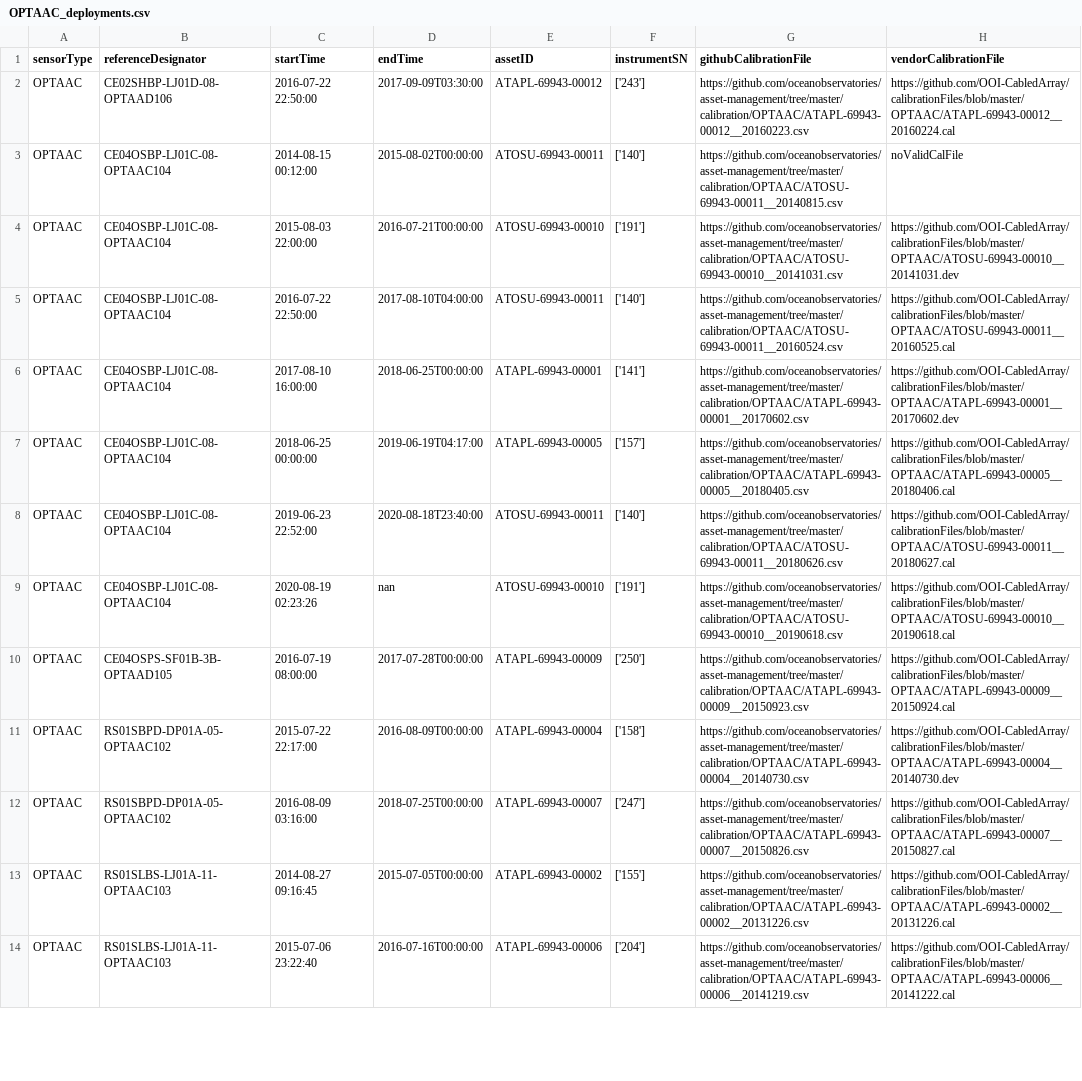
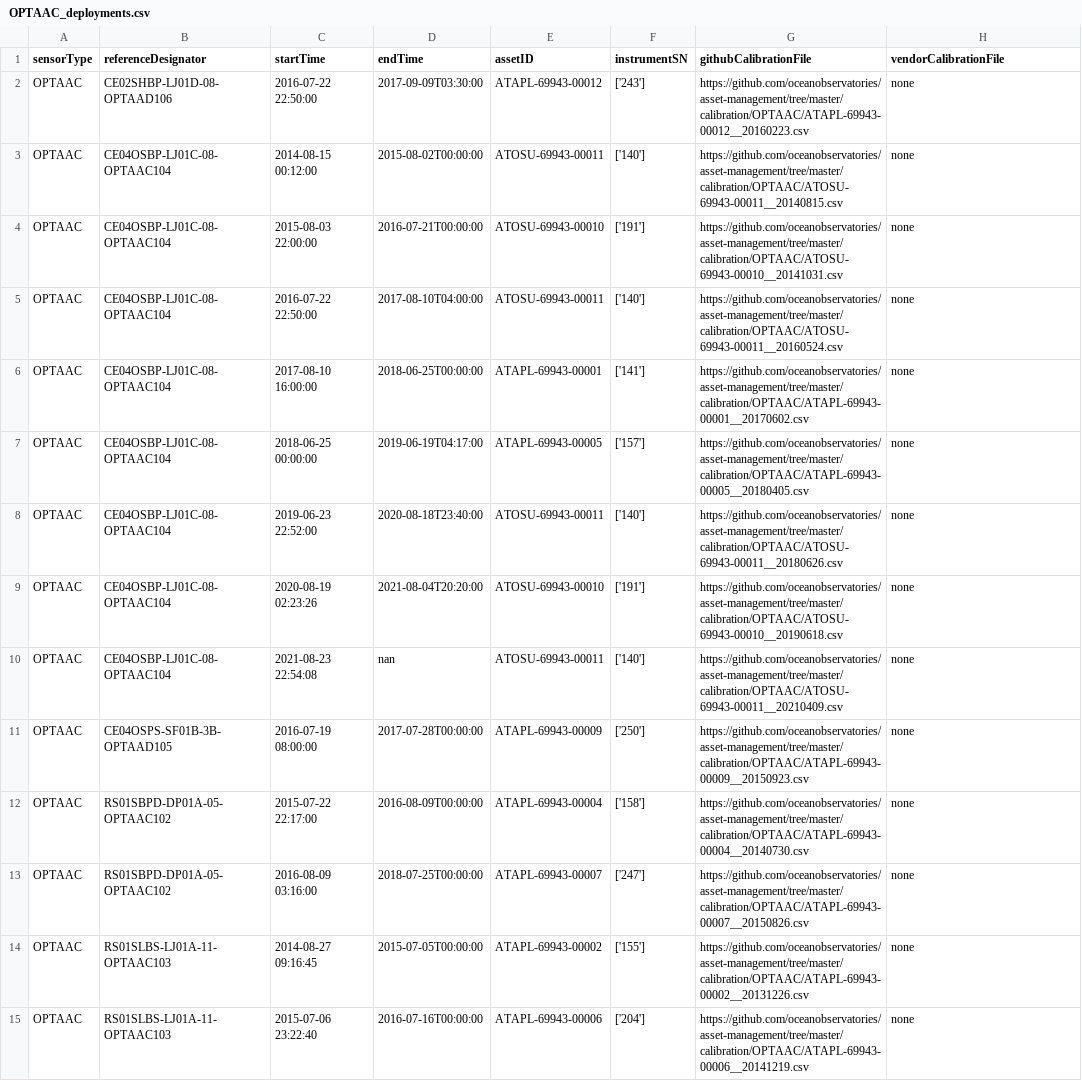
Before and after one commit to OOI-CabledArray/deployments, a CSV file: OPTAAC_deployments.csv, drawn as a sheet; only a part is shown; addresses are those after the commit; the diff covers the shown part only; the diff names each change by its address in the sheet, - before the commit and + after, or states it on an @@ line.

```diff
--- a/OPTAAC_deployments.csv
+++ b/OPTAAC_deployments.csv
-H2 (vendorCalibrationFile): https://github.com/OOI-CabledArray/calibrationFiles/blob/master/OPTAAC/ATAPL-69943-00012__20160224.cal
+H2 (vendorCalibrationFile): none
-H3 (vendorCalibrationFile): noValidCalFile
+H3 (vendorCalibrationFile): none
-H4 (vendorCalibrationFile): https://github.com/OOI-CabledArray/calibrationFiles/blob/master/OPTAAC/ATOSU-69943-00010__20141031.dev
+H4 (vendorCalibrationFile): none
-H5 (vendorCalibrationFile): https://github.com/OOI-CabledArray/calibrationFiles/blob/master/OPTAAC/ATOSU-69943-00011__20160525.cal
+H5 (vendorCalibrationFile): none
-H6 (vendorCalibrationFile): https://github.com/OOI-CabledArray/calibrationFiles/blob/master/OPTAAC/ATAPL-69943-00001__20170602.dev
+H6 (vendorCalibrationFile): none
-H7 (vendorCalibrationFile): https://github.com/OOI-CabledArray/calibrationFiles/blob/master/OPTAAC/ATAPL-69943-00005__20180406.cal
+H7 (vendorCalibrationFile): none
-H8 (vendorCalibrationFile): https://github.com/OOI-CabledArray/calibrationFiles/blob/master/OPTAAC/ATOSU-69943-00011__20180627.cal
+H8 (vendorCalibrationFile): none
-D9 (endTime): nan
+D9 (endTime): 2021-08-04T20:20:00
-H9 (vendorCalibrationFile): https://github.com/OOI-CabledArray/calibrationFiles/blob/master/OPTAAC/ATOSU-69943-00010__20190618.cal
+H9 (vendorCalibrationFile): none
+row 10: OPTAAC | CE04OSBP-LJ01C-08-OPTAAC104 | 2021-08-23 22:54:08 | nan | ATOSU-69943-00011 | ['140'] | https://github.com/oceanobservatories/asset-management/tree/master/calibration/OPTAAC/ATOSU-69943-00011__20210409.csv | none
-H11 (vendorCalibrationFile): https://github.com/OOI-CabledArray/calibrationFiles/blob/master/OPTAAC/ATAPL-69943-00009__20150924.cal
+H11 (vendorCalibrationFile): none
-H12 (vendorCalibrationFile): https://github.com/OOI-CabledArray/calibrationFiles/blob/master/OPTAAC/ATAPL-69943-00004__20140730.dev
+H12 (vendorCalibrationFile): none
-H13 (vendorCalibrationFile): https://github.com/OOI-CabledArray/calibrationFiles/blob/master/OPTAAC/ATAPL-69943-00007__20150827.cal
+H13 (vendorCalibrationFile): none
-H14 (vendorCalibrationFile): https://github.com/OOI-CabledArray/calibrationFiles/blob/master/OPTAAC/ATAPL-69943-00002__20131226.cal
+H14 (vendorCalibrationFile): none
-H15 (vendorCalibrationFile): https://github.com/OOI-CabledArray/calibrationFiles/blob/master/OPTAAC/ATAPL-69943-00006__20141222.cal
+H15 (vendorCalibrationFile): none
```
Also changed, not shown: 2 added rows and 14 edited cells elsewhere in this file, CTDPFA_deployments.csv, DOSTAD_deployments.csv, 46 other files.
